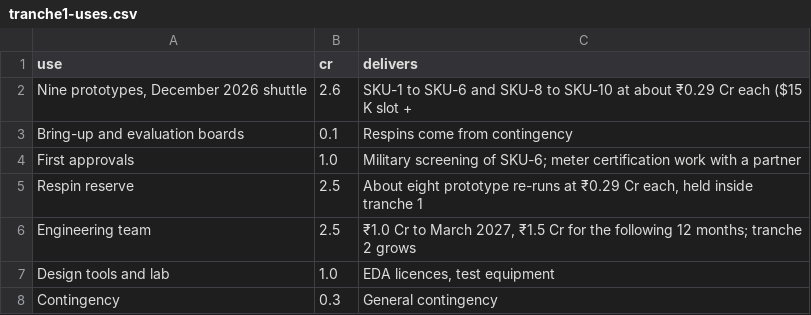
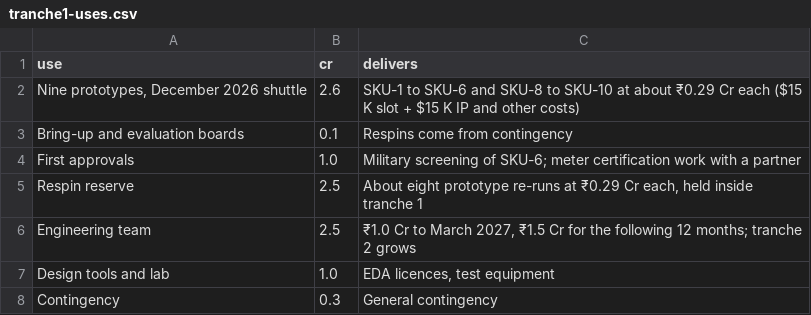
Before and after one commit to shekerkamma/deepgrid-dr-silicon-v11, a CSV file: data/portfolio/tranche1-uses.csv, drawn as a sheet.

```diff
--- a/data/portfolio/tranche1-uses.csv
+++ b/data/portfolio/tranche1-uses.csv
@@ -1,3 +1,3 @@
 use,cr,delivers
-"Nine prototypes, December 2026 shuttle",2.6,SKU-1 to SKU-6 and SKU-8 to SKU-10 at about ₹0.29 Cr each ($15 K slot +
+"Nine prototypes, December 2026 shuttle",2.6,SKU-1 to SKU-6 and SKU-8 to SKU-10 at about ₹0.29 Cr each ($15 K slot + $15 K IP and other costs)
 Bring-up and evaluation boards,0.1,Respins come from contingency
```
Also changed, not shown: 1 other file.
